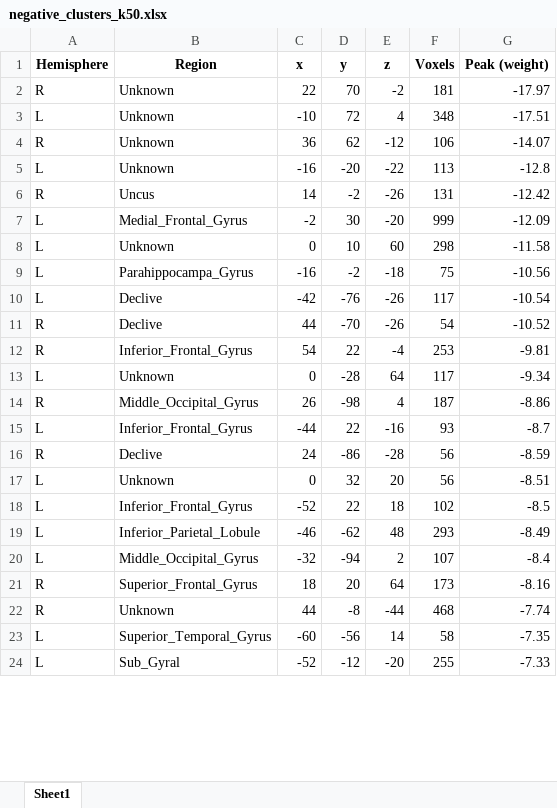
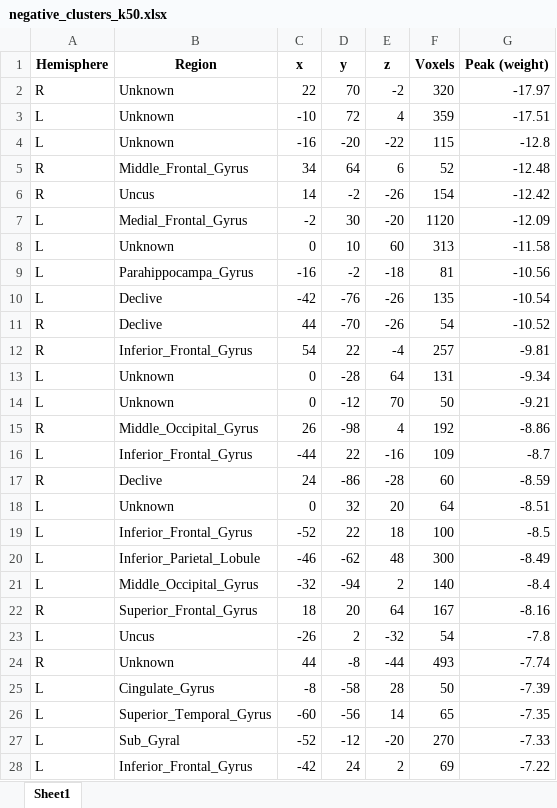
Before and after one commit to harel-coffee/reappraisal-imt-progression-auto, an Excel workbook: results/prediction/chg_RNeg_LNeg/reg_neg_look_neg/negative_clusters_k50.xlsx, sheet Sheet1, drawn as a sheet; only a part is shown; values as stored, in another font and other column widths than the file's, no borders; removed rows and columns are numbered as before the commit, all else as after; the diff covers the shown part only; the diff names each change by its address in the sheet, - before the commit and + after, or states it on an @@ line.

Commit message:
update results

```diff
--- a/results/prediction/chg_RNeg_LNeg/reg_neg_look_neg/negative_clusters_k50.xlsx (sheet Sheet1)
+++ b/results/prediction/chg_RNeg_LNeg/reg_neg_look_neg/negative_clusters_k50.xlsx (sheet Sheet1)
-F2 (Voxels): 181
+F2 (Voxels): 320
-F3 (Voxels): 348
+F3 (Voxels): 359
-row 4: R | Unknown | 36 | 62 | -12 | 106 | -14.07
-F4 (Voxels): 113
+F4 (Voxels): 115
+row 5: R | Middle_Frontal_Gyrus | 34 | 64 | 6 | 52 | -12.48
-F6 (Voxels): 131
+F6 (Voxels): 154
-F7 (Voxels): 999
+F7 (Voxels): 1120
-F8 (Voxels): 298
+F8 (Voxels): 313
-F9 (Voxels): 75
+F9 (Voxels): 81
-F10 (Voxels): 117
+F10 (Voxels): 135
-F12 (Voxels): 253
+F12 (Voxels): 257
-F13 (Voxels): 117
+F13 (Voxels): 131
+row 14: L | Unknown | 0 | -12 | 70 | 50 | -9.21
-F15 (Voxels): 187
+F15 (Voxels): 192
-F16 (Voxels): 93
+F16 (Voxels): 109
-F17 (Voxels): 56
+F17 (Voxels): 60
-F18 (Voxels): 56
+F18 (Voxels): 64
-F19 (Voxels): 102
+F19 (Voxels): 100
-F20 (Voxels): 293
+F20 (Voxels): 300
-F21 (Voxels): 107
+F21 (Voxels): 140
-F22 (Voxels): 173
+F22 (Voxels): 167
+row 23: L | Uncus | -26 | 2 | -32 | 54 | -7.8
-F24 (Voxels): 468
+F24 (Voxels): 493
+row 25: L | Cingulate_Gyrus | -8 | -58 | 28 | 50 | -7.39
-F26 (Voxels): 58
+F26 (Voxels): 65
-F27 (Voxels): 255
+F27 (Voxels): 270
+row 28: L | Inferior_Frontal_Gyrus | -42 | 24 | 2 | 69 | -7.22
```
Also changed, not shown: 1 added row, 1 removed row and 5 edited cells elsewhere in this sheet, results/prediction/chg_LNeg_LNur/look_neg_look_neut/negative_clusters_k50.xlsx, results/prediction/chg_RNeg_LNeg/reg_neg_look_neg/positive_clusters_k50.xlsx, 8 other files.
